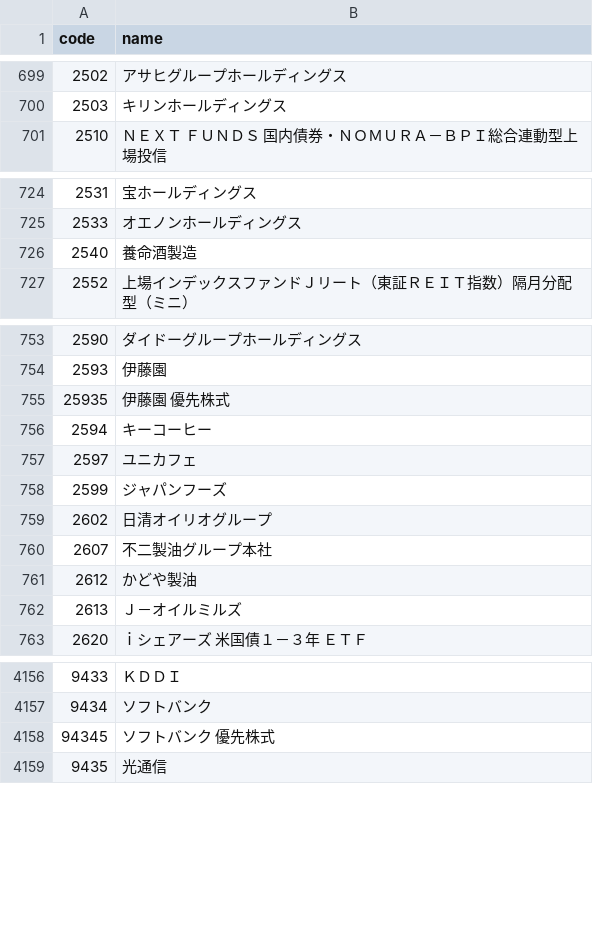
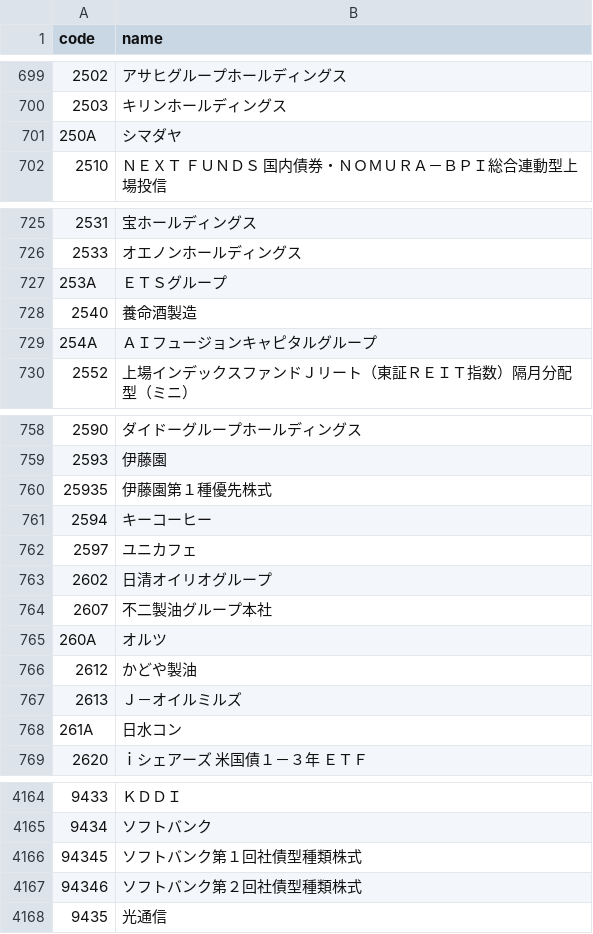
Before and after one commit to te-chan/JP-CompanyCode, a CSV file: company_list.csv, drawn as a sheet; only a part is shown, gaps mark what is left out; the diff covers the shown part only.

```diff
--- a/company_list.csv
+++ b/company_list.csv
@@ -700,2 +700,3 @@ code,name
 2503,キリンホールディングス
+250A,シマダヤ
 2510,ＮＥＸＴ　ＦＵＮＤＳ　国内債券・ＮＯＭＵＲＡ－ＢＰＩ総合連動型上場投信
@@ -725,3 +726,5 @@ code,name
 2533,オエノンホールディングス
+253A,ＥＴＳグループ
 2540,養命酒製造
+254A,ＡＩフュージョンキャピタルグループ
 2552,上場インデックスファンドＪリート（東証ＲＥＩＴ指数）隔月分配型（ミニ）
@@ -754,10 +759,11 @@ code,name
 2593,伊藤園
-25935,伊藤園 優先株式
+25935,伊藤園第１種優先株式
 2594,キーコーヒー
 2597,ユニカフェ
-2599,ジャパンフーズ
 2602,日清オイリオグループ
 2607,不二製油グループ本社
+260A,オルツ
 2612,かどや製油
 2613,Ｊ－オイルミルズ
+261A,日水コン
 2620,ｉシェアーズ　米国債１－３年　ＥＴＦ
@@ -4157,3 +4165,4 @@ code,name
 9434,ソフトバンク
-94345,ソフトバンク 優先株式
+94345,ソフトバンク第１回社債型種類株式
+94346,ソフトバンク第２回社債型種類株式
 9435,光通信
```
Also changed, not shown: 13 added rows, 9 removed rows and 16 edited cells elsewhere in this file.
